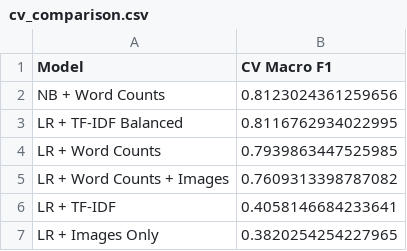
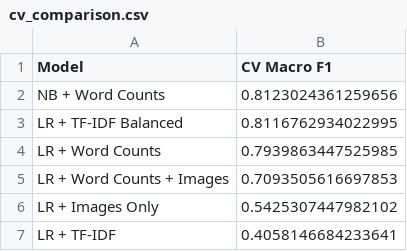
Before and after one commit to nquangb22/ds-books-classification-project, a CSV file: results/cv_comparison.csv, drawn as a sheet.

Commit message:
Add cross validation, rearrange codes and new results files

```diff
--- a/results/cv_comparison.csv
+++ b/results/cv_comparison.csv
@@ -4,4 +4,4 @@ LR + TF-IDF Balanced,0.8116762934022995
 LR + Word Counts,0.7939863447525985
-LR + Word Counts + Images,0.7609313398787082
+LR + Word Counts + Images,0.7093505616697853
+LR + Images Only,0.5425307447982102
 LR + TF-IDF,0.4058146684233641
-LR + Images Only,0.3820254254227965
```
Also changed, not shown: 1 other file.
